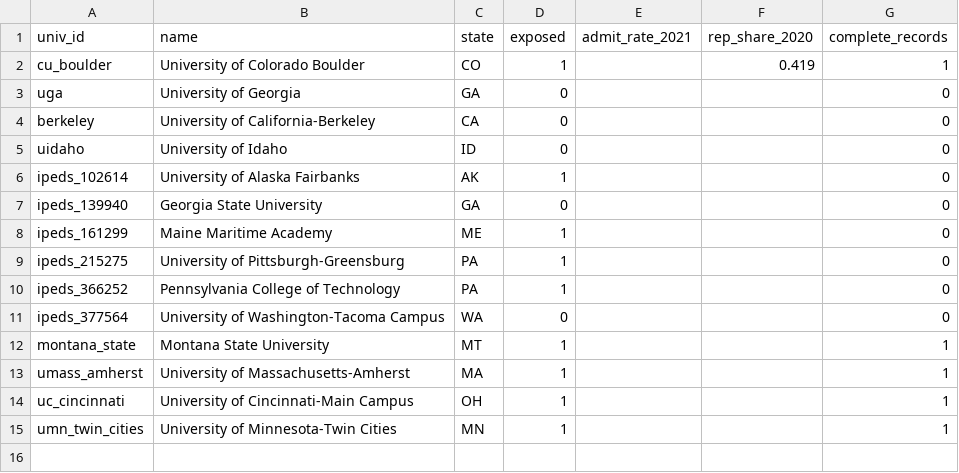
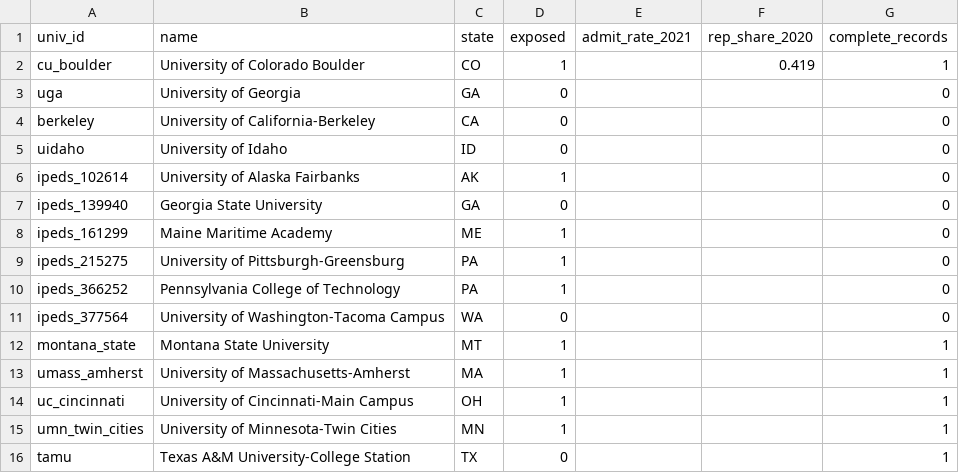
Before and after one commit to taylormcandrew/fa26-1433-TAYLORM5, a CSV file: data/raw/universities.csv, drawn as a sheet.

```diff
--- a/data/raw/universities.csv
+++ b/data/raw/universities.csv
@@ -15 +15,2 @@ uc_cincinnati,University of Cincinnati-Main Campus,OH,1,,,1
 umn_twin_cities,University of Minnesota-Twin Cities,MN,1,,,1
+tamu,Texas A&M University-College Station,TX,0,,,1
```
Also changed, not shown: output/tables/descriptives.csv, output/tables/did_results.csv, 12 other files.
